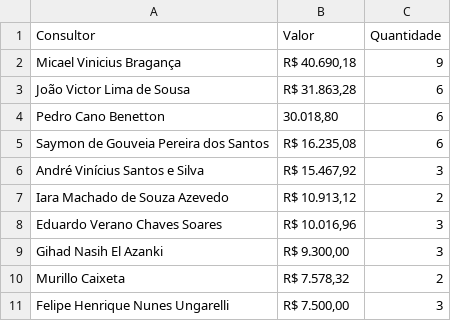
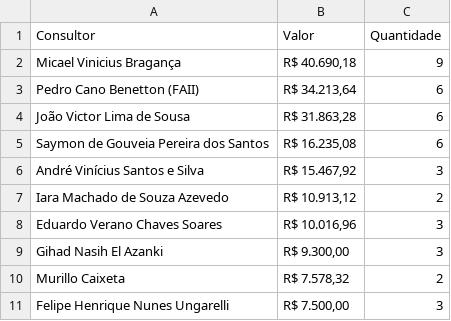
Before and after one commit to officew1goiania/gestaoavista2, a CSV file: ranking_ap.csv, drawn as a sheet; removed rows and columns are numbered as before the commit, all else as after; the diff names each change by its address in the sheet, - before the commit and + after, or states it on an @@ line.

```diff
--- a/ranking_ap.csv
+++ b/ranking_ap.csv
+row 3: Pedro Cano Benetton (FAII) | R$ 34.213,64 | 6
-row 4: Pedro Cano Benetton | 30.018,80 | 6
```
Also changed, not shown: dados_extraidos.csv, ranking_rec.csv, 3 other files.
